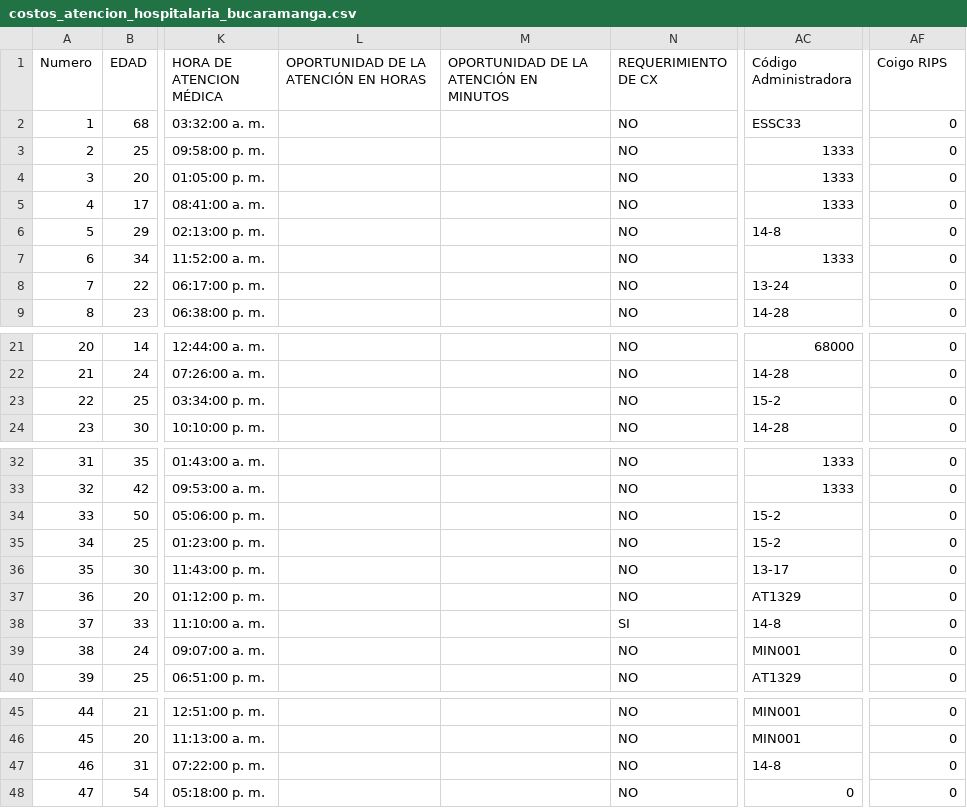
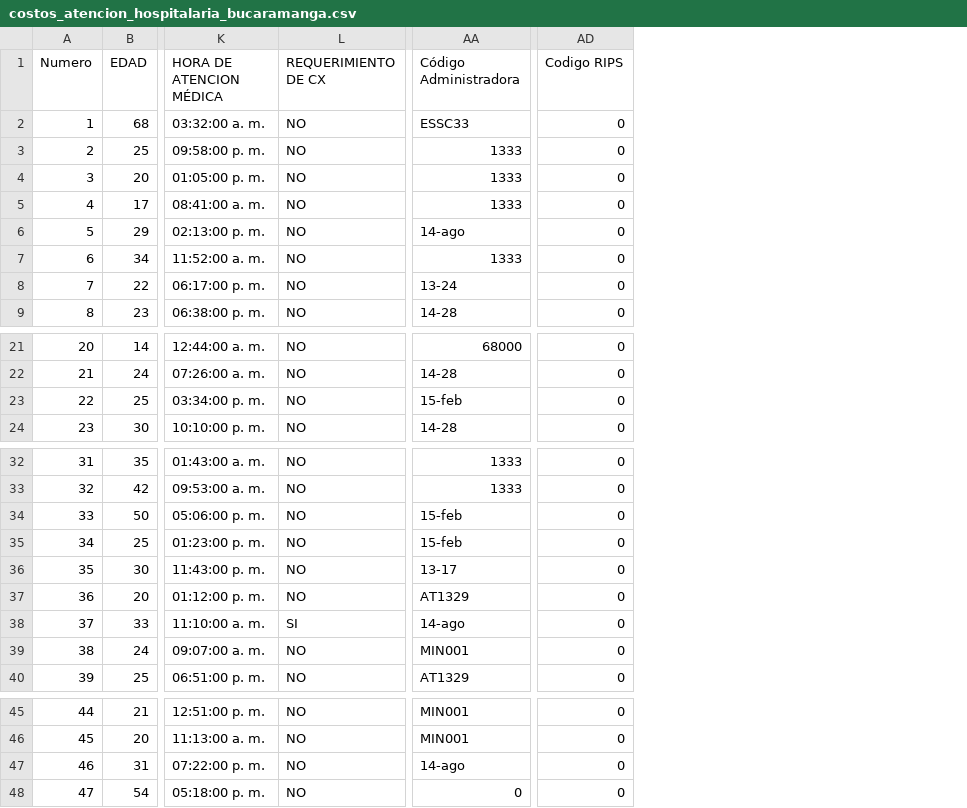
Before and after one commit to SrJean97/TalendAndPoweBI, a CSV file: COSTOSHOSPITALARIA/temp/preview/costos_atencion_hospitalaria_bucaramanga.csv, drawn as a sheet; only a part is shown, gaps mark what is left out; removed rows and columns are numbered as before the commit, all else as after; the diff names each change by its address in the sheet, - before the commit and + after, or states it on an @@ line.

```diff
--- a/COSTOSHOSPITALARIA/temp/preview/costos_atencion_hospitalaria_bucaramanga.csv
+++ b/COSTOSHOSPITALARIA/temp/preview/costos_atencion_hospitalaria_bucaramanga.csv
-column L, row 1: OPORTUNIDAD DE LA ATENCIÓN EN HORAS
-column M, row 1: OPORTUNIDAD DE LA ATENCIÓN EN MINUTOS
-AD1: Coigo RIPS
+AD1: Codigo RIPS
-AA6 (Código Administradora): 14-8
+AA6 (Código Administradora): 14-ago
-AA23 (Código Administradora): 15-2
+AA23 (Código Administradora): 15-feb
-AA34:AA35 (Código Administradora): 15-2
+AA34:AA35 (Código Administradora): 15-feb
-AA38 (Código Administradora): 14-8
+AA38 (Código Administradora): 14-ago
-AA47 (Código Administradora): 14-8
+AA47 (Código Administradora): 14-ago
```
Also changed, not shown: 57 other files.
